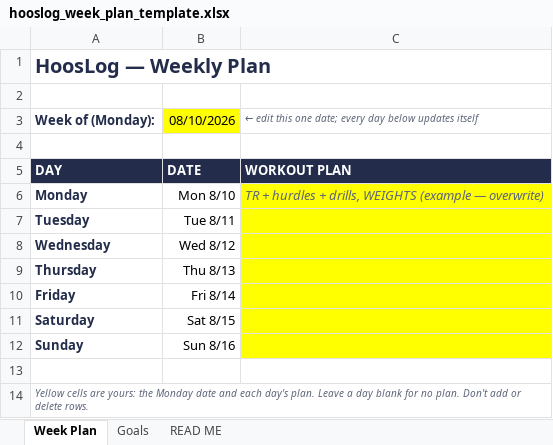
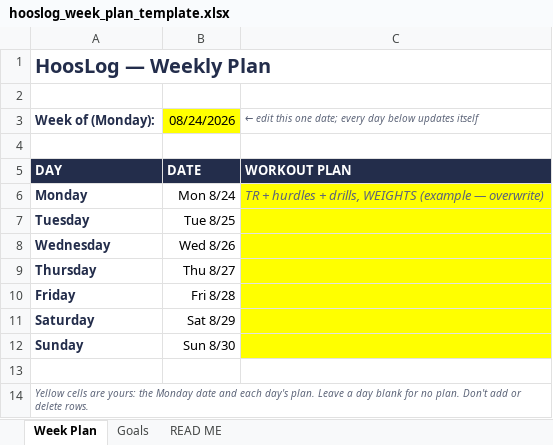
Before and after one commit to fnh4mv/hooslog, an Excel workbook: docs/templates/hooslog_week_plan_template.xlsx, sheet Week Plan, drawn as a sheet; values as stored, in another font and other column widths than the file's, no borders; the diff names each change by its address in the sheet, - before the commit and + after, or states it on an @@ line.

```diff
--- a/docs/templates/hooslog_week_plan_template.xlsx (sheet Week Plan)
+++ b/docs/templates/hooslog_week_plan_template.xlsx (sheet Week Plan)
-B3: 08/10/2026
+B3: 08/24/2026
-B6: Mon 8/10
+B6: Mon 8/24
-B7: Tue 8/11
+B7: Tue 8/25
-B8: Wed 8/12
+B8: Wed 8/26
-B9: Thu 8/13
+B9: Thu 8/27
-B10: Fri 8/14
+B10: Fri 8/28
-B11: Sat 8/15
+B11: Sat 8/29
-B12: Sun 8/16
+B12: Sun 8/30
```
Also changed, not shown: sheet Goals, 10 other files.
